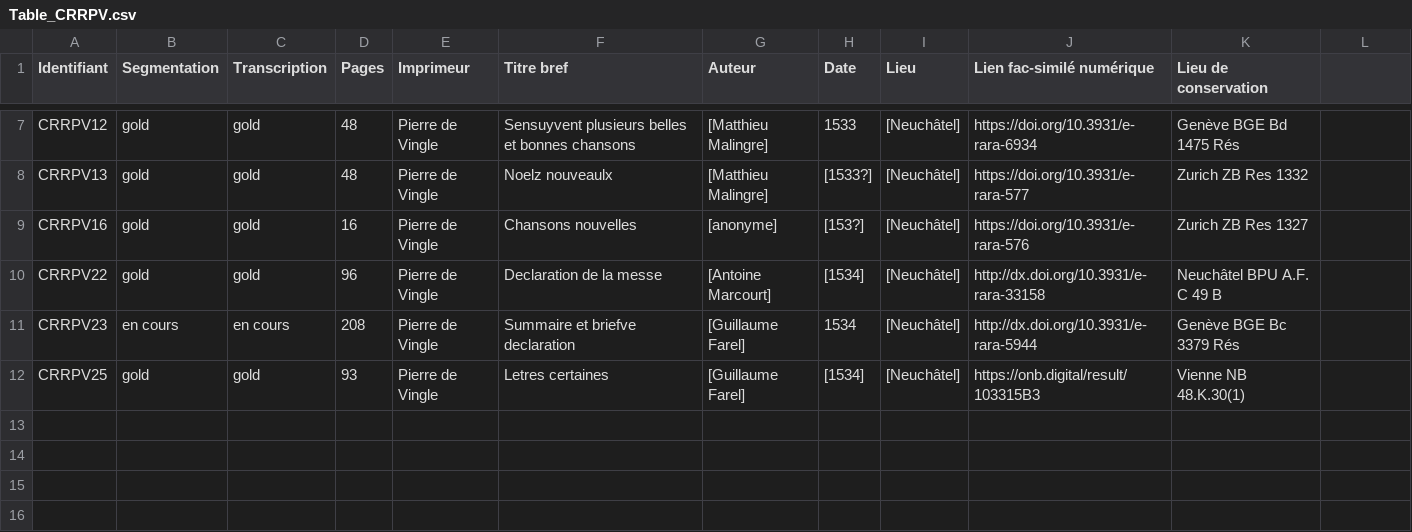
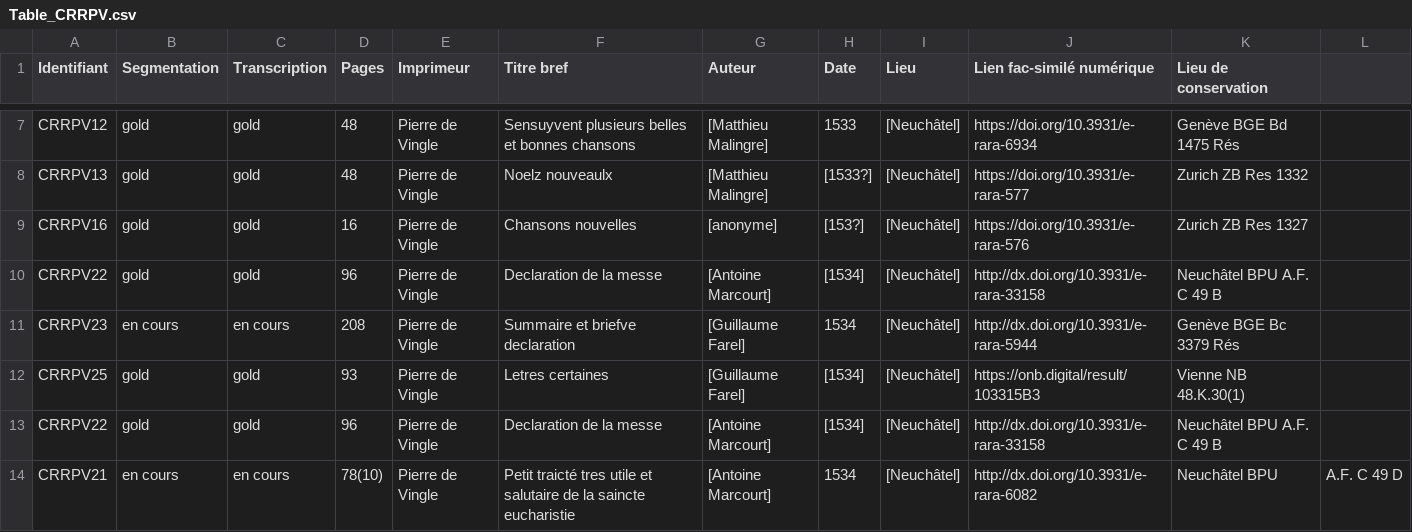
Before and after one commit to SETAFDH/HTR-SETAF-Pierre-de-Vingle, a CSV file: Table_CRRPV.csv, drawn as a sheet; only a part is shown, gaps mark what is left out.

Commit message:
Update Table_CRRPV avec Petit traité

```diff
--- a/Table_CRRPV.csv
+++ b/Table_CRRPV.csv
@@ -12 +12,3 @@ CRRPV23,en cours,en cours,208,Pierre de Vingle,Summaire et briefve declaration,[
 CRRPV25,gold,gold,93,Pierre de Vingle,Letres certaines,[Guillaume Farel],[1534],[Neuchâtel],https://onb.digital/result/103315B3,Vienne NB 48.K.30(1)
+CRRPV22,gold,gold,96,Pierre de Vingle,Declaration de la messe,[Antoine Marcourt],[1534],[Neuchâtel],http://dx.doi.org/10.3931/e-rara-33158,Neuchâtel BPU A.F. C 49 B
+CRRPV21,en cours,en cours,78(10),Pierre de Vingle,Petit traicté tres utile et salutaire de la saincte eucharistie,[Antoine Marcourt],1534,[Neuchâtel],http://dx.doi.org/10.3931/e-rara-6082,Neuchâtel BPU, A.F. C 49 D
```
